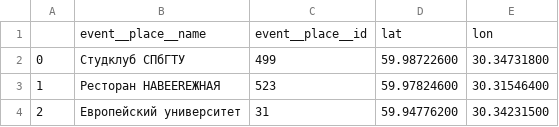
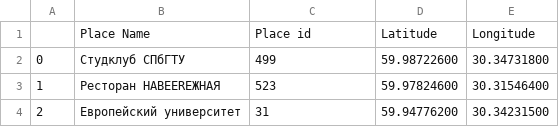
Before and after one commit to mary-lev/spblitguide, a CSV file: data/addresses.csv, drawn as a sheet; only a part is shown.

```diff
--- a/data/addresses.csv
+++ b/data/addresses.csv
@@ -1,2 +1,2 @@
-,event__place__name,event__place__id,lat,lon
+,Place Name,Place id,Latitude,Longitude
 0,Студклуб СПбГТУ,499,59.98722600,30.34731800
```
Also changed, not shown: 5 other files.
